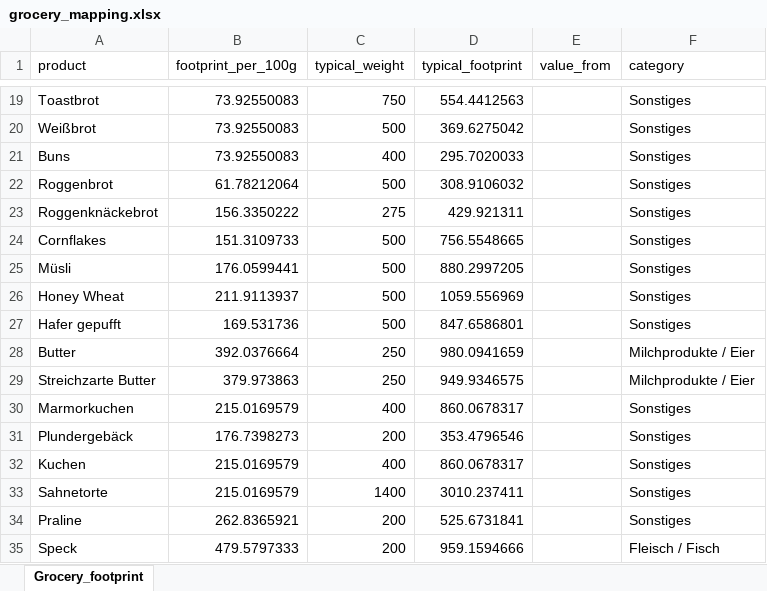
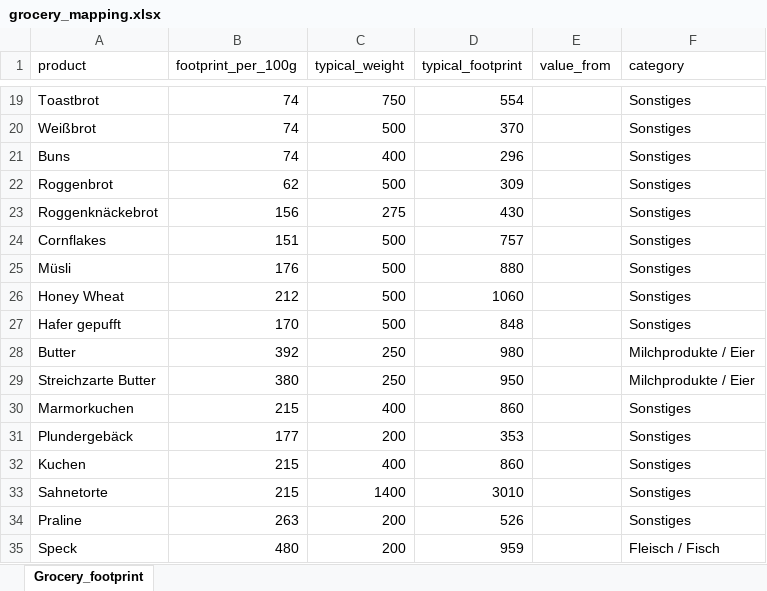
Before and after one commit to codesphere-cloud/large-language-example-app, an Excel workbook: grocery_mapping.xlsx, sheet Grocery_footprint, drawn as a sheet; only a part is shown, gaps mark what is left out; values as stored, in another font and other column widths than the file's, no borders; the diff covers the shown part only; the diff names each change by its address in the sheet, - before the commit and + after, or states it on an @@ line.

```diff
--- a/grocery_mapping.xlsx (sheet Grocery_footprint)
+++ b/grocery_mapping.xlsx (sheet Grocery_footprint)
-B19:B21 (footprint_per_100g): 73.92550083
+B19:B21 (footprint_per_100g): 74
-D19 (typical_footprint): 554.4412563
+D19 (typical_footprint): 554
-D20 (typical_footprint): 369.6275042
+D20 (typical_footprint): 370
-D21 (typical_footprint): 295.7020033
+D21 (typical_footprint): 296
-B22 (footprint_per_100g): 61.78212064
+B22 (footprint_per_100g): 62
-D22 (typical_footprint): 308.9106032
+D22 (typical_footprint): 309
-B23 (footprint_per_100g): 156.3350222
+B23 (footprint_per_100g): 156
-D23 (typical_footprint): 429.921311
+D23 (typical_footprint): 430
-B24 (footprint_per_100g): 151.3109733
+B24 (footprint_per_100g): 151
-D24 (typical_footprint): 756.5548665
+D24 (typical_footprint): 757
-B25 (footprint_per_100g): 176.0599441
+B25 (footprint_per_100g): 176
-D25 (typical_footprint): 880.2997205
+D25 (typical_footprint): 880
-B26 (footprint_per_100g): 211.9113937
+B26 (footprint_per_100g): 212
-D26 (typical_footprint): 1059.556969
+D26 (typical_footprint): 1060
-B27 (footprint_per_100g): 169.531736
+B27 (footprint_per_100g): 170
-D27 (typical_footprint): 847.6586801
+D27 (typical_footprint): 848
-B28 (footprint_per_100g): 392.0376664
+B28 (footprint_per_100g): 392
-D28 (typical_footprint): 980.0941659
+D28 (typical_footprint): 980
-B29 (footprint_per_100g): 379.973863
+B29 (footprint_per_100g): 380
-D29 (typical_footprint): 949.9346575
+D29 (typical_footprint): 950
-B30 (footprint_per_100g): 215.0169579
+B30 (footprint_per_100g): 215
-D30 (typical_footprint): 860.0678317
+D30 (typical_footprint): 860
-B31 (footprint_per_100g): 176.7398273
+B31 (footprint_per_100g): 177
-D31 (typical_footprint): 353.4796546
+D31 (typical_footprint): 353
-B32:B33 (footprint_per_100g): 215.0169579
+B32:B33 (footprint_per_100g): 215
-D32 (typical_footprint): 860.0678317
+D32 (typical_footprint): 860
-D33 (typical_footprint): 3010.237411
+D33 (typical_footprint): 3010
-B34 (footprint_per_100g): 262.8365921
+B34 (footprint_per_100g): 263
-D34 (typical_footprint): 525.6731841
+D34 (typical_footprint): 526
-B35 (footprint_per_100g): 479.5797333
+B35 (footprint_per_100g): 480
-D35 (typical_footprint): 959.1594666
+D35 (typical_footprint): 959
```
Also changed, not shown: 18 added rows, 1 removed row and 963 edited cells elsewhere in this sheet.
